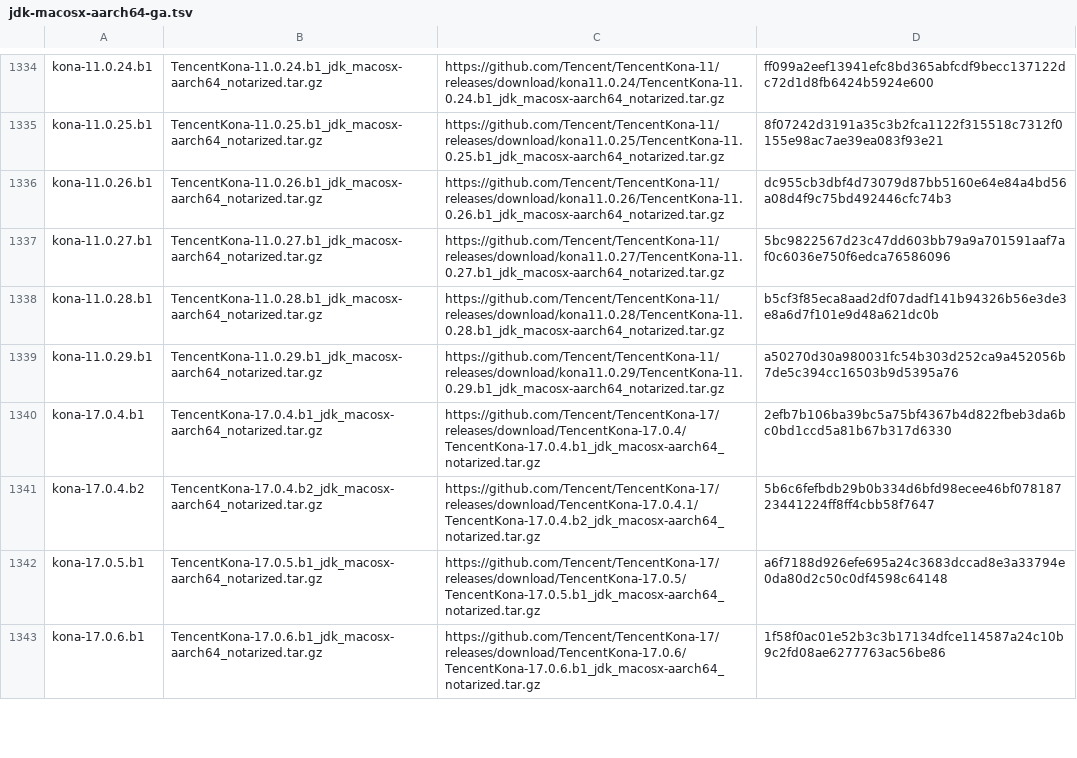
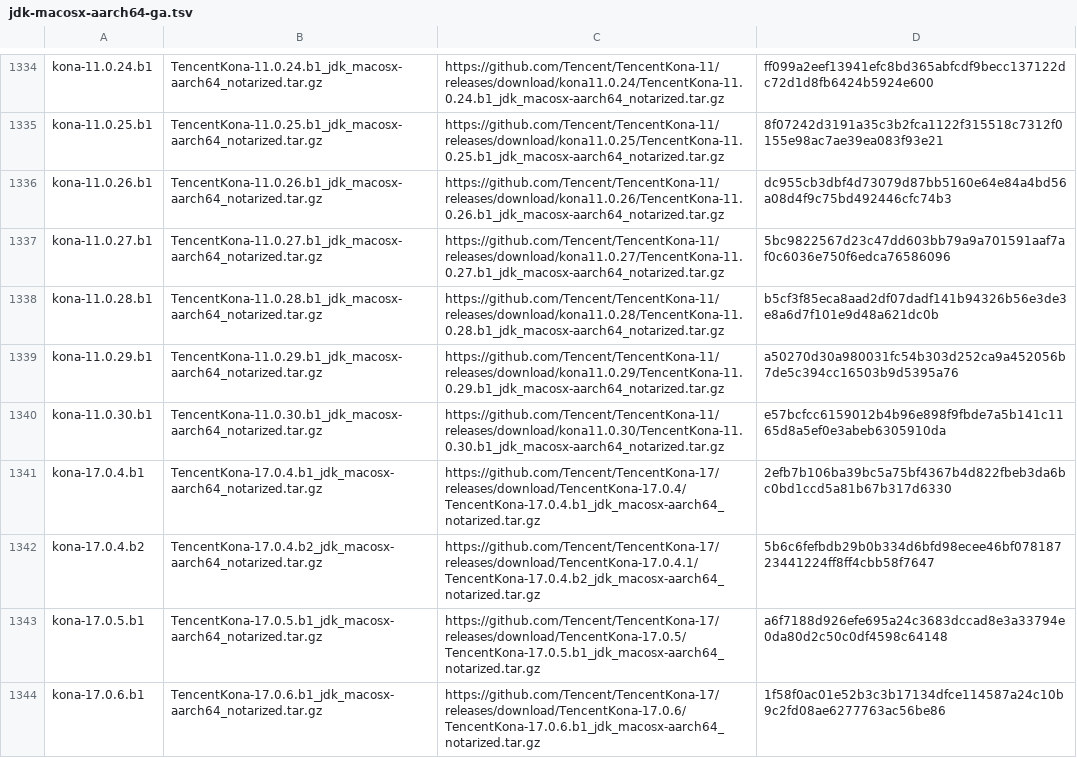
Before and after one commit to halcyon/asdf-java, a TSV file: data/jdk-macosx-aarch64-ga.tsv, drawn as a sheet; only a part is shown, gaps mark what is left out.

```diff
--- a/data/jdk-macosx-aarch64-ga.tsv
+++ b/data/jdk-macosx-aarch64-ga.tsv
@@ -1339,2 +1339,3 @@ kona-11.0.28.b1	TencentKona-11.0.28.b1_jdk_macosx-aarch64_notarized.tar.gz	https
 kona-11.0.29.b1	TencentKona-11.0.29.b1_jdk_macosx-aarch64_notarized.tar.gz	https://github.com/Tencent/TencentKona-11/releases/download/kona11.0.29/TencentKona-11.0.29.b1_jdk_macosx-aarch64_notarized.tar.gz	a50270d30a980031fc54b303d252ca9a452056b7de5c394cc16503b9d5395a76
+kona-11.0.30.b1	TencentKona-11.0.30.b1_jdk_macosx-aarch64_notarized.tar.gz	https://github.com/Tencent/TencentKona-11/releases/download/kona11.0.30/TencentKona-11.0.30.b1_jdk_macosx-aarch64_notarized.tar.gz	e57bcfcc6159012b4b96e898f9fbde7a5b141c1165d8a5ef0e3abeb6305910da
 kona-17.0.4.b1	TencentKona-17.0.4.b1_jdk_macosx-aarch64_notarized.tar.gz	https://github.com/Tencent/TencentKona-17/releases/download/TencentKona-17.0.4/TencentKona-17.0.4.b1_jdk_macosx-aarch64_notarized.tar.gz	2efb7b106ba39bc5a75bf4367b4d822fbeb3da6bc0bd1ccd5a81b67b317d6330
```
Also changed, not shown: data/jdk-macosx-aarch64.tsv, 10 other files.
